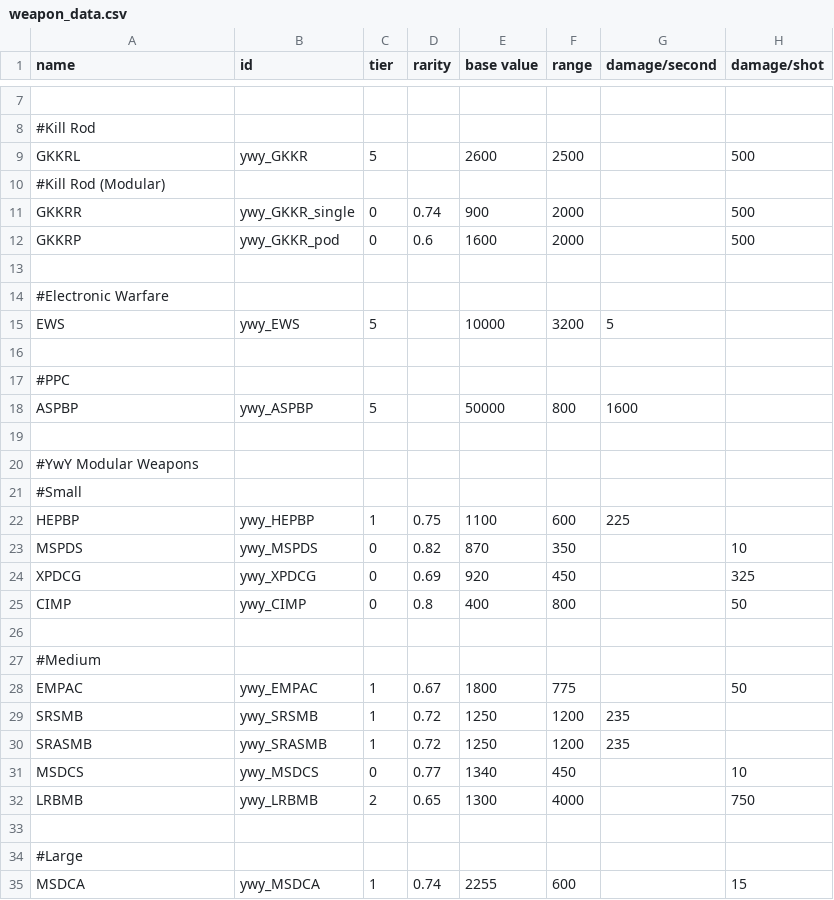
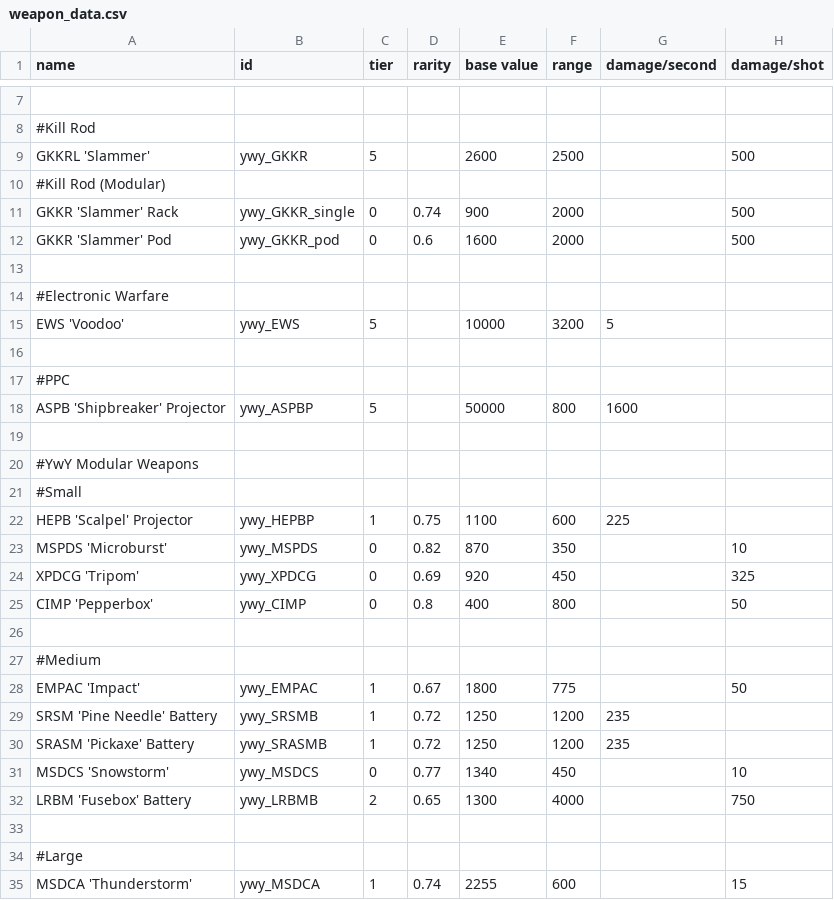
Before and after one commit to Clueless-Foolish-Surveyor/Yoshgramm-wen-Yard, a CSV file: data/weapons/weapon_data.csv, drawn as a sheet; only a part is shown, gaps mark what is left out; the diff covers the shown part only; the diff names each change by its address in the sheet, - before the commit and + after, or states it on an @@ line.

Commit message:
- Added proper names to weapons. Some weapon descriptions adjusted accordingly.

```diff
--- a/data/weapons/weapon_data.csv
+++ b/data/weapons/weapon_data.csv
-A9 (name): GKKRL
+A9 (name): GKKRL 'Slammer'
-A11 (name): GKKRR
+A11 (name): GKKR 'Slammer' Rack
-A12 (name): GKKRP
+A12 (name): GKKR 'Slammer' Pod
-A15 (name): EWS
+A15 (name): EWS 'Voodoo'
-A18 (name): ASPBP
+A18 (name): ASPB 'Shipbreaker' Projector
-A22 (name): HEPBP
+A22 (name): HEPB 'Scalpel' Projector
-A23 (name): MSPDS
+A23 (name): MSPDS 'Microburst'
-A24 (name): XPDCG
+A24 (name): XPDCG 'Tripom'
-A25 (name): CIMP
+A25 (name): CIMP 'Pepperbox'
-A28 (name): EMPAC
+A28 (name): EMPAC 'Impact'
-A29 (name): SRSMB
+A29 (name): SRSM 'Pine Needle' Battery
-A30 (name): SRASMB
+A30 (name): SRASM 'Pickaxe' Battery
-A31 (name): MSDCS
+A31 (name): MSDCS 'Snowstorm'
-A32 (name): LRBMB
+A32 (name): LRBM 'Fusebox' Battery
-A35 (name): MSDCA
+A35 (name): MSDCA 'Thunderstorm'
```
Also changed, not shown: 13 edited cells elsewhere in this file, data/strings/descriptions.csv.
